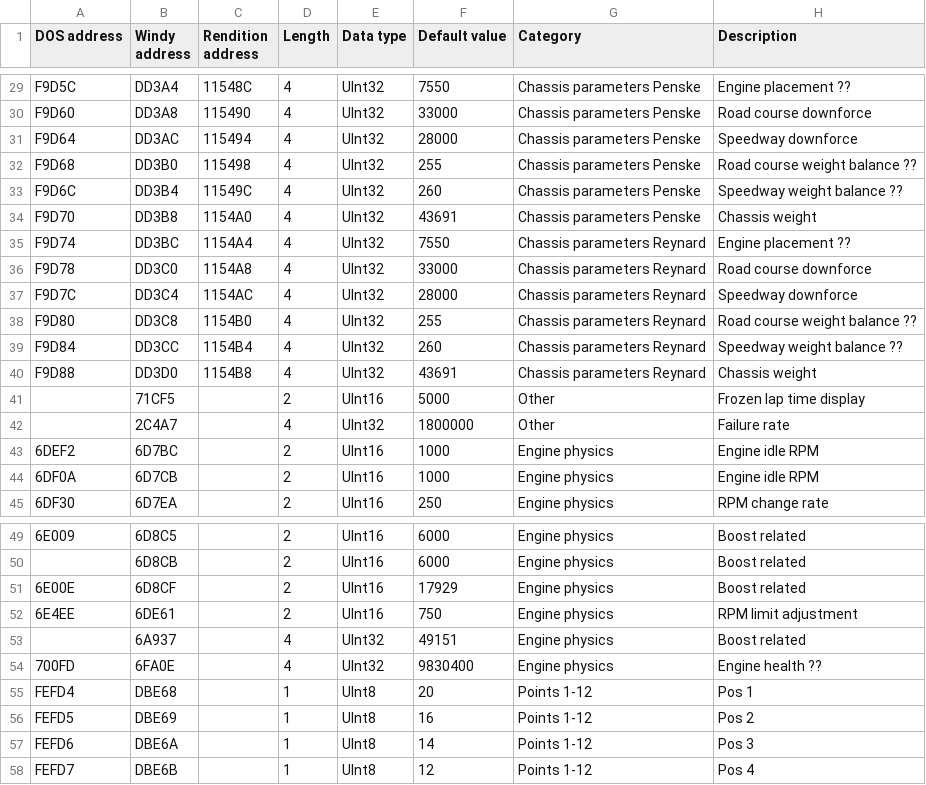
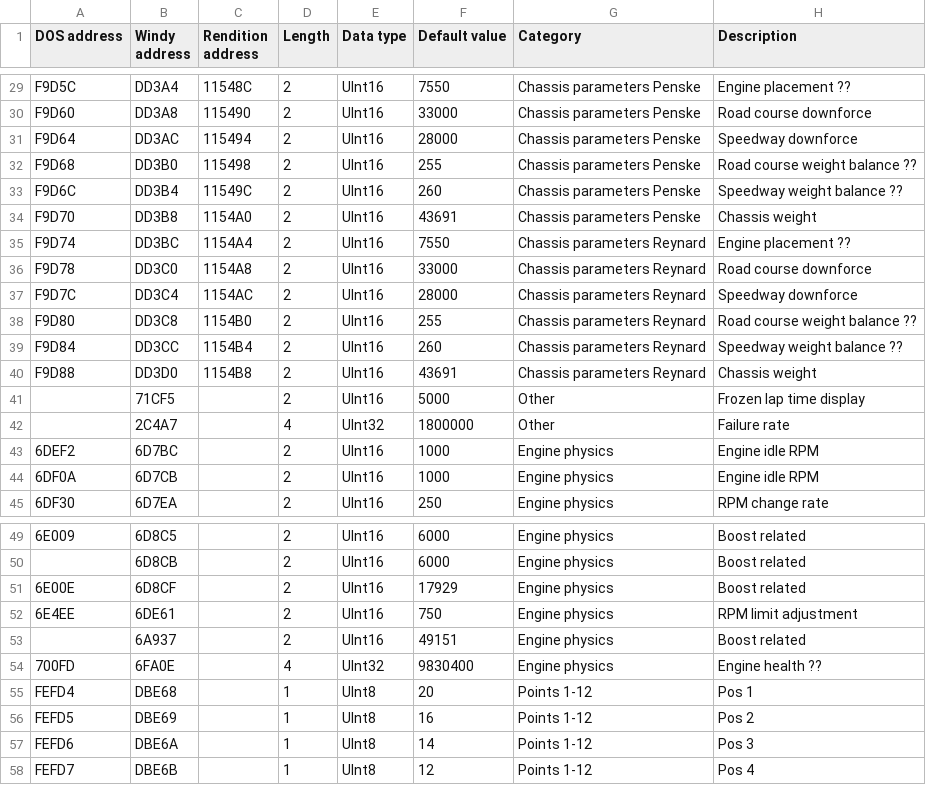
Before and after one commit to skchow03/icr2edit, a CSV file: parameters.csv, drawn as a sheet; only a part is shown, gaps mark what is left out; the diff covers the shown part only; the diff names each change by its address in the sheet, - before the commit and + after, or states it on an @@ line.

```diff
--- a/parameters.csv
+++ b/parameters.csv
-D29:D40 (Length): 4
+D29:D40 (Length): 2
-E29:E40 (Data type): UInt32
+E29:E40 (Data type): UInt16
-D53 (Length): 4
+D53 (Length): 2
-E53 (Data type): UInt32
+E53 (Data type): UInt16
```
Also changed, not shown: 68 edited cells elsewhere in this file, 2 other files.
